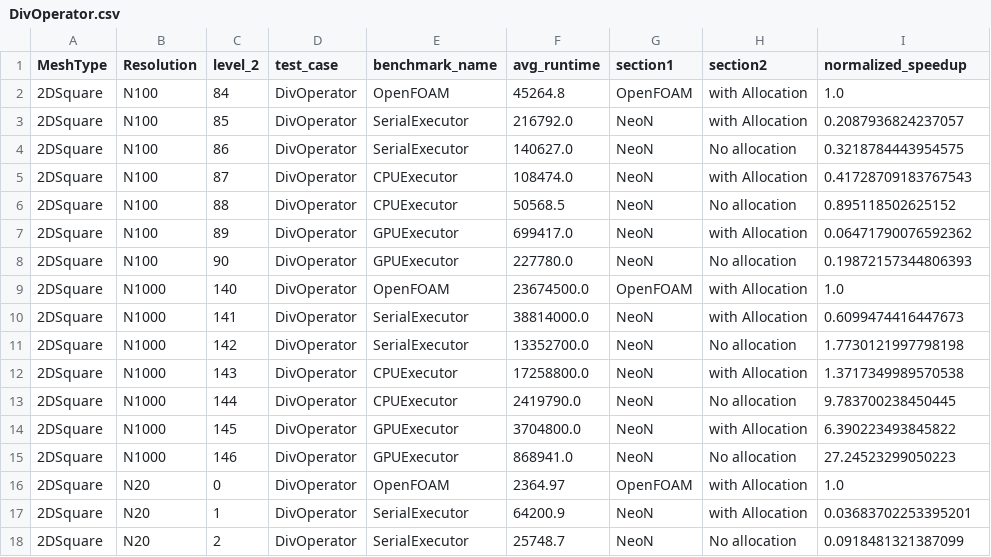
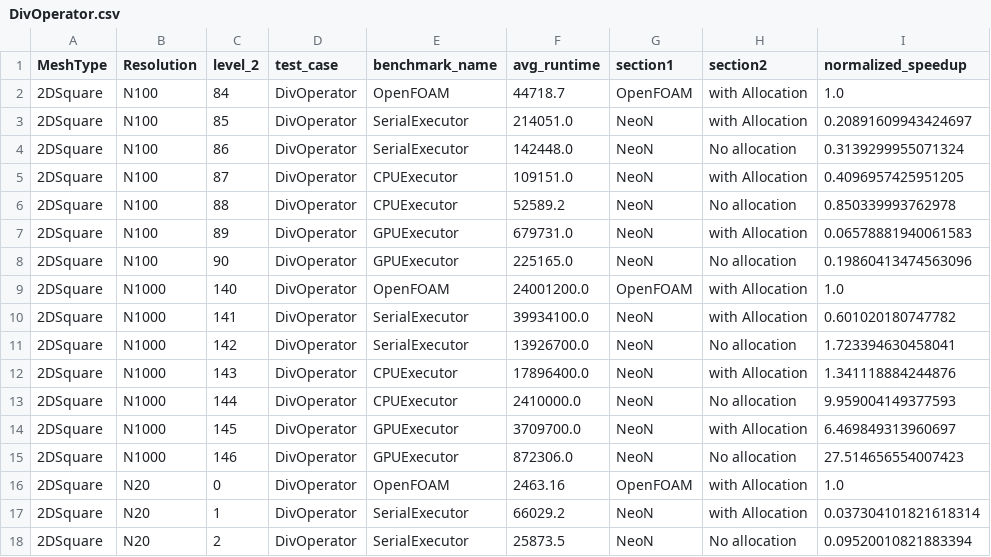
Before and after one commit to exasim-project/FoamAdapter, a CSV file: benchmarks/benchmarkSuite/implicitOperators/results/DivOperator.csv, drawn as a sheet; only a part is shown; the diff covers the shown part only.

```diff
--- a/benchmarks/benchmarkSuite/implicitOperators/results/DivOperator.csv
+++ b/benchmarks/benchmarkSuite/implicitOperators/results/DivOperator.csv
@@ -1,18 +1,18 @@
 MeshType,Resolution,level_2,test_case,benchmark_name,avg_runtime,section1,section2,normalized_speedup
-2DSquare,N100,84,DivOperator,OpenFOAM,45264.8,OpenFOAM,with Allocation,1.0
-2DSquare,N100,85,DivOperator,SerialExecutor,216792.0,NeoN,with Allocation,0.2087936824237057
-2DSquare,N100,86,DivOperator,SerialExecutor,140627.0,NeoN,No allocation,0.3218784443954575
-2DSquare,N100,87,DivOperator,CPUExecutor,108474.0,NeoN,with Allocation,0.41728709183767543
-2DSquare,N100,88,DivOperator,CPUExecutor,50568.5,NeoN,No allocation,0.895118502625152
-2DSquare,N100,89,DivOperator,GPUExecutor,699417.0,NeoN,with Allocation,0.06471790076592362
-2DSquare,N100,90,DivOperator,GPUExecutor,227780.0,NeoN,No allocation,0.19872157344806393
-2DSquare,N1000,140,DivOperator,OpenFOAM,23674500.0,OpenFOAM,with Allocation,1.0
-2DSquare,N1000,141,DivOperator,SerialExecutor,38814000.0,NeoN,with Allocation,0.6099474416447673
-2DSquare,N1000,142,DivOperator,SerialExecutor,13352700.0,NeoN,No allocation,1.7730121997798198
-2DSquare,N1000,143,DivOperator,CPUExecutor,17258800.0,NeoN,with Allocation,1.3717349989570538
-2DSquare,N1000,144,DivOperator,CPUExecutor,2419790.0,NeoN,No allocation,9.783700238450445
-2DSquare,N1000,145,DivOperator,GPUExecutor,3704800.0,NeoN,with Allocation,6.390223493845822
-2DSquare,N1000,146,DivOperator,GPUExecutor,868941.0,NeoN,No allocation,27.24523299050223
-2DSquare,N20,0,DivOperator,OpenFOAM,2364.97,OpenFOAM,with Allocation,1.0
-2DSquare,N20,1,DivOperator,SerialExecutor,64200.9,NeoN,with Allocation,0.03683702253395201
-2DSquare,N20,2,DivOperator,SerialExecutor,25748.7,NeoN,No allocation,0.0918481321387099
+2DSquare,N100,84,DivOperator,OpenFOAM,44718.7,OpenFOAM,with Allocation,1.0
+2DSquare,N100,85,DivOperator,SerialExecutor,214051.0,NeoN,with Allocation,0.20891609943424697
+2DSquare,N100,86,DivOperator,SerialExecutor,142448.0,NeoN,No allocation,0.3139299955071324
+2DSquare,N100,87,DivOperator,CPUExecutor,109151.0,NeoN,with Allocation,0.4096957425951205
+2DSquare,N100,88,DivOperator,CPUExecutor,52589.2,NeoN,No allocation,0.850339993762978
+2DSquare,N100,89,DivOperator,GPUExecutor,679731.0,NeoN,with Allocation,0.06578881940061583
+2DSquare,N100,90,DivOperator,GPUExecutor,225165.0,NeoN,No allocation,0.19860413474563096
+2DSquare,N1000,140,DivOperator,OpenFOAM,24001200.0,OpenFOAM,with Allocation,1.0
+2DSquare,N1000,141,DivOperator,SerialExecutor,39934100.0,NeoN,with Allocation,0.601020180747782
+2DSquare,N1000,142,DivOperator,SerialExecutor,13926700.0,NeoN,No allocation,1.723394630458041
+2DSquare,N1000,143,DivOperator,CPUExecutor,17896400.0,NeoN,with Allocation,1.341118884244876
+2DSquare,N1000,144,DivOperator,CPUExecutor,2410000.0,NeoN,No allocation,9.959004149377593
+2DSquare,N1000,145,DivOperator,GPUExecutor,3709700.0,NeoN,with Allocation,6.469849313960697
+2DSquare,N1000,146,DivOperator,GPUExecutor,872306.0,NeoN,No allocation,27.514656554007423
+2DSquare,N20,0,DivOperator,OpenFOAM,2463.16,OpenFOAM,with Allocation,1.0
+2DSquare,N20,1,DivOperator,SerialExecutor,66029.2,NeoN,with Allocation,0.037304101821618314
+2DSquare,N20,2,DivOperator,SerialExecutor,25873.5,NeoN,No allocation,0.09520010821883394
```
Also changed, not shown: 125 edited cells elsewhere in this file, benchmarks/benchmarkSuite/implicitOperators/results/LaplacianOperator.csv, 29 other files.
